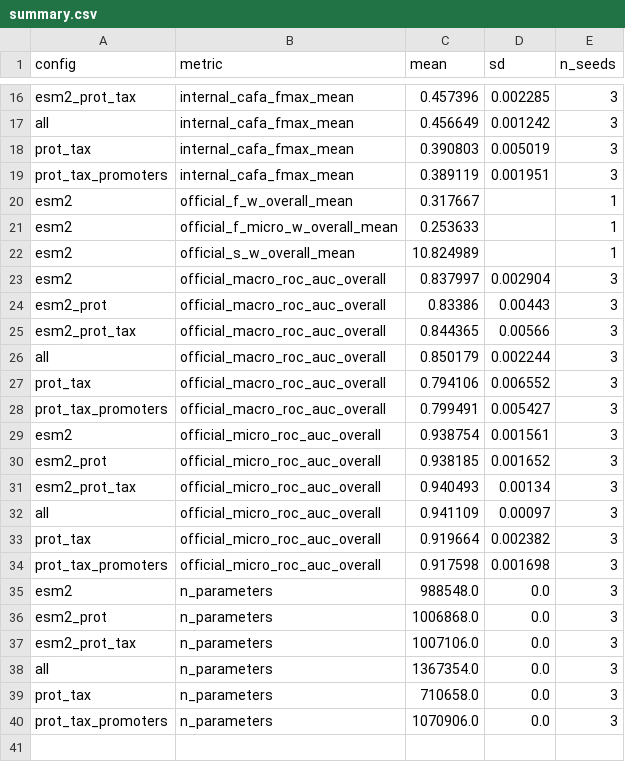
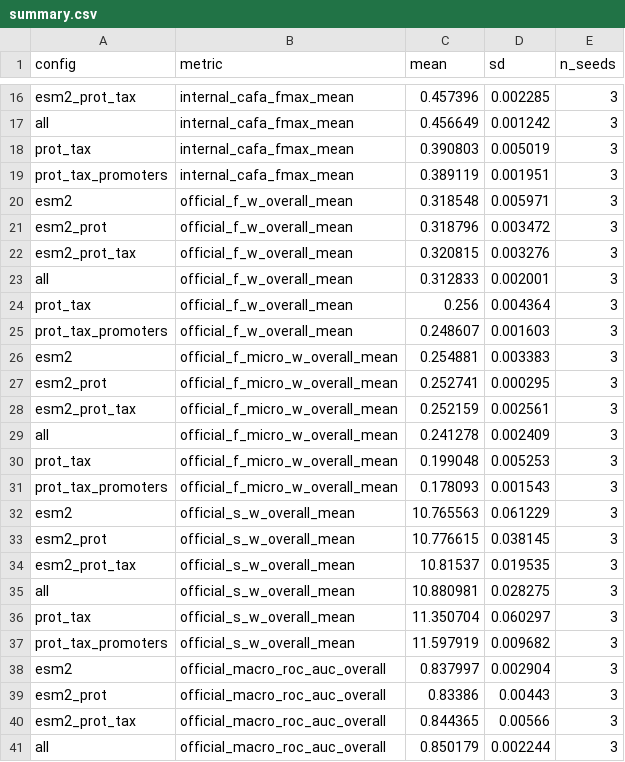
Before and after one commit to hpink97/cafa6_go_prediction, a CSV file: results/summary/summary.csv, drawn as a sheet; only a part is shown, gaps mark what is left out; the shorter side is filled out with more unchanged rows; removed rows and columns are numbered as before the commit, all else as after; the diff names each change by its address in the sheet, - before the commit and + after, or states it on an @@ line.

Commit message:
Add summary report: official CAFA scores, significance, architecture search
The best model by AUC (with promoters) is not the best by the official CAFA metric. A wider
architecture on ESM-2 + handcrafted + kingdom features, without promoters, is best on CAFA6
(weighted Fmax 0.326 vs 0.313; bootstrap p = 0.001-0.042 vs the other combinations). Promoters
improve per-term ranking but hurt on prospective targets, where promoter coverage is patchier.

```diff
--- a/results/summary/summary.csv
+++ b/results/summary/summary.csv
-row 20: esm2 | official_f_w_overall_mean | 0.317667 |  | 1
-row 21: esm2 | official_f_micro_w_overall_mean | 0.253633 |  | 1
-row 22: esm2 | official_s_w_overall_mean | 10.824989 |  | 1
+row 20: esm2 | official_f_w_overall_mean | 0.318548 | 0.005971 | 3
+row 21: esm2_prot | official_f_w_overall_mean | 0.318796 | 0.003472 | 3
+row 22: esm2_prot_tax | official_f_w_overall_mean | 0.320815 | 0.003276 | 3
+row 23: all | official_f_w_overall_mean | 0.312833 | 0.002001 | 3
+row 24: prot_tax | official_f_w_overall_mean | 0.256 | 0.004364 | 3
+row 25: prot_tax_promoters | official_f_w_overall_mean | 0.248607 | 0.001603 | 3
+row 26: esm2 | official_f_micro_w_overall_mean | 0.254881 | 0.003383 | 3
+row 27: esm2_prot | official_f_micro_w_overall_mean | 0.252741 | 0.000295 | 3
+row 28: esm2_prot_tax | official_f_micro_w_overall_mean | 0.252159 | 0.002561 | 3
+row 29: all | official_f_micro_w_overall_mean | 0.241278 | 0.002409 | 3
+row 30: prot_tax | official_f_micro_w_overall_mean | 0.199048 | 0.005253 | 3
+row 31: prot_tax_promoters | official_f_micro_w_overall_mean | 0.178093 | 0.001543 | 3
+row 32: esm2 | official_s_w_overall_mean | 10.765563 | 0.061229 | 3
+row 33: esm2_prot | official_s_w_overall_mean | 10.776615 | 0.038145 | 3
+row 34: esm2_prot_tax | official_s_w_overall_mean | 10.81537 | 0.019535 | 3
+row 35: all | official_s_w_overall_mean | 10.880981 | 0.028275 | 3
+row 36: prot_tax | official_s_w_overall_mean | 11.350704 | 0.060297 | 3
+row 37: prot_tax_promoters | official_s_w_overall_mean | 11.597919 | 0.009682 | 3
```
Also changed, not shown: results/esm2_prot_tax/metrics.csv, results/prot_tax/metrics.csv, 24 other files.
